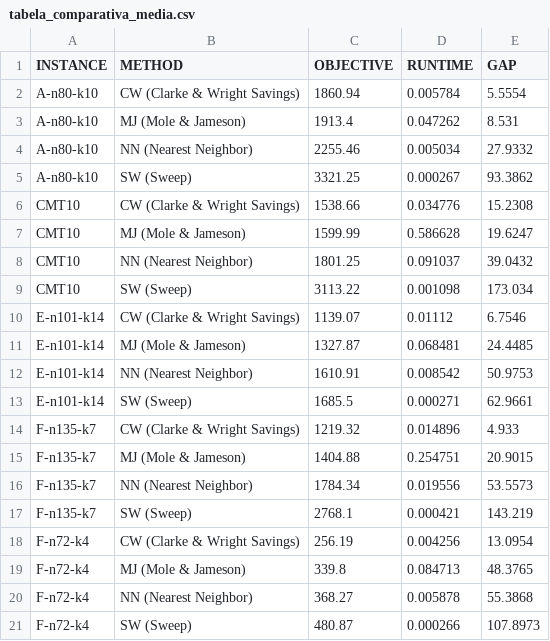
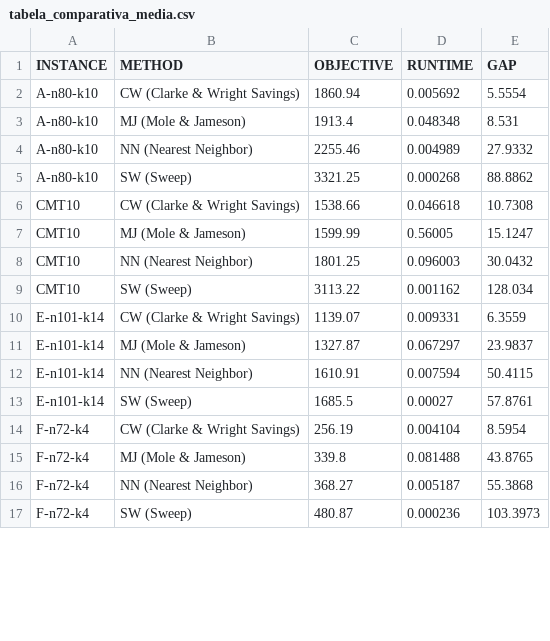
Before and after one commit to LuisFernandoAlmeidaNunes/Heuristicas-CVRP, a CSV file: resultados/tabela_comparativa_media.csv, drawn as a sheet; only a part is shown; the diff covers the shown part only.

```diff
--- a/resultados/tabela_comparativa_media.csv
+++ b/resultados/tabela_comparativa_media.csv
@@ -1,21 +1,17 @@
 INSTANCE,METHOD,OBJECTIVE,RUNTIME,GAP
-A-n80-k10,CW (Clarke & Wright Savings),1860.94,0.005784,5.5554
-A-n80-k10,MJ (Mole & Jameson),1913.4,0.047262,8.531
-A-n80-k10,NN (Nearest Neighbor),2255.46,0.005034,27.9332
-A-n80-k10,SW (Sweep),3321.25,0.000267,93.3862
-CMT10,CW (Clarke & Wright Savings),1538.66,0.034776,15.2308
-CMT10,MJ (Mole & Jameson),1599.99,0.586628,19.6247
-CMT10,NN (Nearest Neighbor),1801.25,0.091037,39.0432
-CMT10,SW (Sweep),3113.22,0.001098,173.034
-E-n101-k14,CW (Clarke & Wright Savings),1139.07,0.01112,6.7546
-E-n101-k14,MJ (Mole & Jameson),1327.87,0.068481,24.4485
-E-n101-k14,NN (Nearest Neighbor),1610.91,0.008542,50.9753
-E-n101-k14,SW (Sweep),1685.5,0.000271,62.9661
-F-n135-k7,CW (Clarke & Wright Savings),1219.32,0.014896,4.933
-F-n135-k7,MJ (Mole & Jameson),1404.88,0.254751,20.9015
-F-n135-k7,NN (Nearest Neighbor),1784.34,0.019556,53.5573
-F-n135-k7,SW (Sweep),2768.1,0.000421,143.219
-F-n72-k4,CW (Clarke & Wright Savings),256.19,0.004256,13.0954
-F-n72-k4,MJ (Mole & Jameson),339.8,0.084713,48.3765
-F-n72-k4,NN (Nearest Neighbor),368.27,0.005878,55.3868
-F-n72-k4,SW (Sweep),480.87,0.000266,107.8973
+A-n80-k10,CW (Clarke & Wright Savings),1860.94,0.005692,5.5554
+A-n80-k10,MJ (Mole & Jameson),1913.4,0.048348,8.531
+A-n80-k10,NN (Nearest Neighbor),2255.46,0.004989,27.9332
+A-n80-k10,SW (Sweep),3321.25,0.000268,88.8862
+CMT10,CW (Clarke & Wright Savings),1538.66,0.046618,10.7308
+CMT10,MJ (Mole & Jameson),1599.99,0.56005,15.1247
+CMT10,NN (Nearest Neighbor),1801.25,0.096003,30.0432
+CMT10,SW (Sweep),3113.22,0.001162,128.034
+E-n101-k14,CW (Clarke & Wright Savings),1139.07,0.009331,6.3559
+E-n101-k14,MJ (Mole & Jameson),1327.87,0.067297,23.9837
+E-n101-k14,NN (Nearest Neighbor),1610.91,0.007594,50.4115
+E-n101-k14,SW (Sweep),1685.5,0.00027,57.8761
+F-n72-k4,CW (Clarke & Wright Savings),256.19,0.004104,8.5954
+F-n72-k4,MJ (Mole & Jameson),339.8,0.081488,43.8765
+F-n72-k4,NN (Nearest Neighbor),368.27,0.005187,55.3868
+F-n72-k4,SW (Sweep),480.87,0.000236,103.3973
```
Also changed, not shown: 65 edited cells elsewhere in this file, 6 other files.
